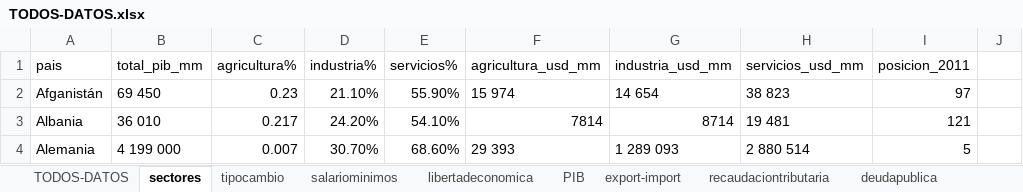
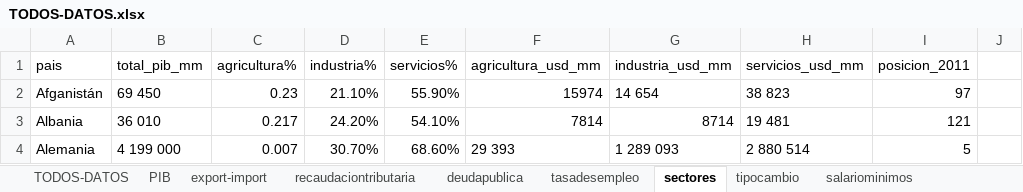
Before and after one commit to KevinESG97/Conferencia-Econom-aA--Abril15-2026, an Excel workbook: datoscrudos/TODOS-DATOS.xlsx, sheet sectores, drawn as a sheet; only a part is shown; values as stored, in another font and other column widths than the file's, no borders; table styles not drawn; the diff names each change by its address in the sheet, - before the commit and + after, or states it on an @@ line.

```diff
--- a/datoscrudos/TODOS-DATOS.xlsx (sheet sectores)
+++ b/datoscrudos/TODOS-DATOS.xlsx (sheet sectores)
@@ sheet tab order changed: TODOS-DATOS | PIB | export-import | recaudaciontributaria | deudapublica | tasadesempleo | sectores | tipocambio | salariominimos @@
-F2 (agricultura_usd_mm): 15 974
+F2 (agricultura_usd_mm): 15974
```
Also changed, not shown: sheet TODOS-DATOS, formulas that keep their value, datoscrudos/datos-originales/deudapublica.xlsx, datoslimpios/DATOS-CONSOLIDADOS.xlsx, 19 other files.
